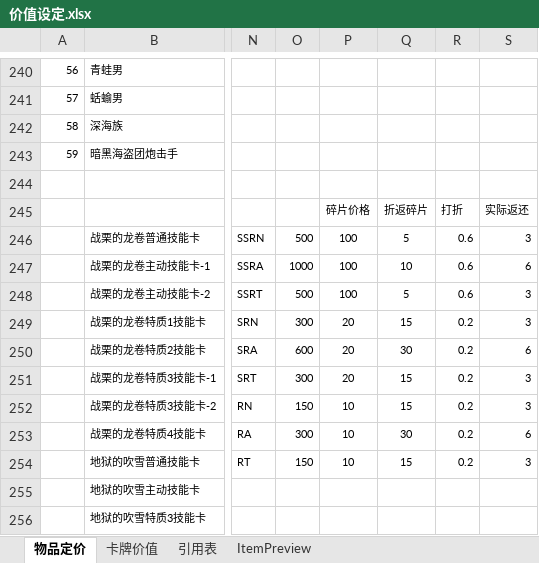
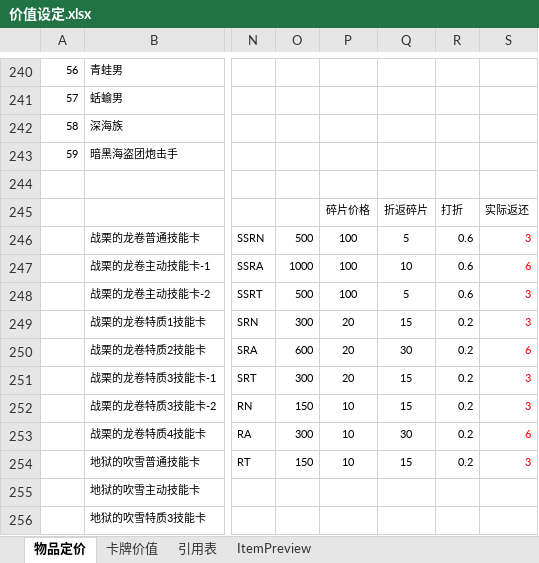
Before and after one commit to lengye49/OPM_Excel, an Excel workbook: OPM经济数值/价值设定.xlsx, sheet 物品定价, drawn as a sheet; only a part is shown, gaps mark what is left out; values as stored, in another font and other column widths than the file's, no borders; the diff names each change by its address in the sheet, - before the commit and + after, or states it on an @@ line.

```diff
--- a/OPM经济数值/价值设定.xlsx (sheet 物品定价)
+++ b/OPM经济数值/价值设定.xlsx (sheet 物品定价)
-S246:S254 text colour: black
+S246:S254 text colour: #FF0000
```
Also changed, not shown: 4 other files.
